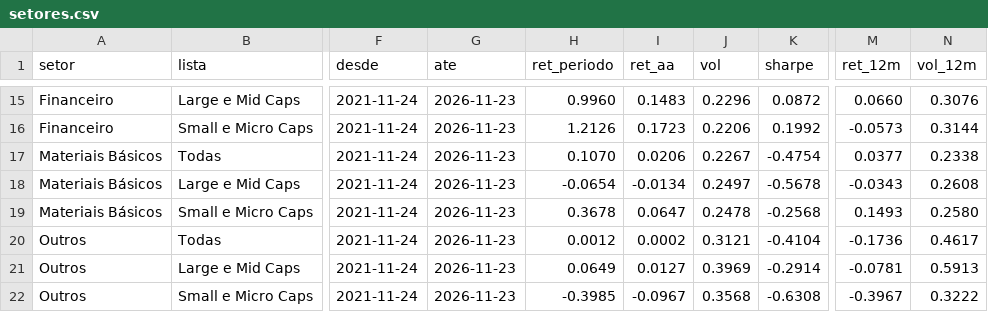
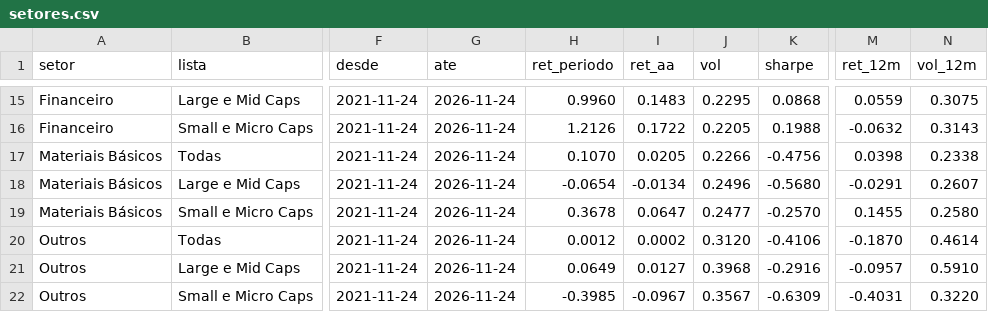
Before and after one commit to mlsantos92/setores-b3, a CSV file: outputs/setores.csv, drawn as a sheet; only a part is shown, gaps mark what is left out; the diff covers the shown part only; the diff names each change by its address in the sheet, - before the commit and + after, or states it on an @@ line.

```diff
--- a/outputs/setores.csv
+++ b/outputs/setores.csv
-G15:G22 (ate): 2026-11-23
+G15:G22 (ate): 2026-11-24
-J15 (vol): 0.2296
+J15 (vol): 0.2295
-K15 (sharpe): 0.0872
+K15 (sharpe): 0.0868
-M15 (ret_12m): 0.0660
+M15 (ret_12m): 0.0559
-N15 (vol_12m): 0.3076
+N15 (vol_12m): 0.3075
-I16 (ret_aa): 0.1723
+I16 (ret_aa): 0.1722
-J16 (vol): 0.2206
+J16 (vol): 0.2205
-K16 (sharpe): 0.1992
+K16 (sharpe): 0.1988
-M16 (ret_12m): -0.0573
+M16 (ret_12m): -0.0632
-N16 (vol_12m): 0.3144
+N16 (vol_12m): 0.3143
-I17 (ret_aa): 0.0206
+I17 (ret_aa): 0.0205
-J17 (vol): 0.2267
+J17 (vol): 0.2266
-K17 (sharpe): -0.4754
+K17 (sharpe): -0.4756
-M17 (ret_12m): 0.0377
+M17 (ret_12m): 0.0398
-J18 (vol): 0.2497
+J18 (vol): 0.2496
-K18 (sharpe): -0.5678
+K18 (sharpe): -0.5680
-M18 (ret_12m): -0.0343
+M18 (ret_12m): -0.0291
-N18 (vol_12m): 0.2608
+N18 (vol_12m): 0.2607
-J19 (vol): 0.2478
+J19 (vol): 0.2477
-K19 (sharpe): -0.2568
+K19 (sharpe): -0.2570
-M19 (ret_12m): 0.1493
+M19 (ret_12m): 0.1455
-J20 (vol): 0.3121
+J20 (vol): 0.3120
-K20 (sharpe): -0.4104
+K20 (sharpe): -0.4106
-M20 (ret_12m): -0.1736
+M20 (ret_12m): -0.1870
-N20 (vol_12m): 0.4617
+N20 (vol_12m): 0.4614
-J21 (vol): 0.3969
+J21 (vol): 0.3968
-K21 (sharpe): -0.2914
+K21 (sharpe): -0.2916
-M21 (ret_12m): -0.0781
+M21 (ret_12m): -0.0957
-N21 (vol_12m): 0.5913
+N21 (vol_12m): 0.5910
-J22 (vol): 0.3568
+J22 (vol): 0.3567
-K22 (sharpe): -0.6308
+K22 (sharpe): -0.6309
-M22 (ret_12m): -0.3967
+M22 (ret_12m): -0.4031
-N22 (vol_12m): 0.3222
+N22 (vol_12m): 0.3220
```
Also changed, not shown: 131 edited cells elsewhere in this file, outputs/empresas.csv, 2 other files.
